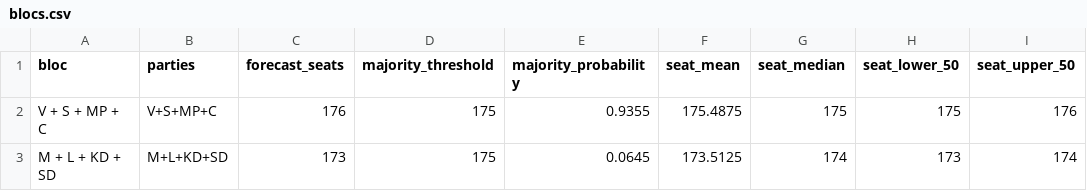
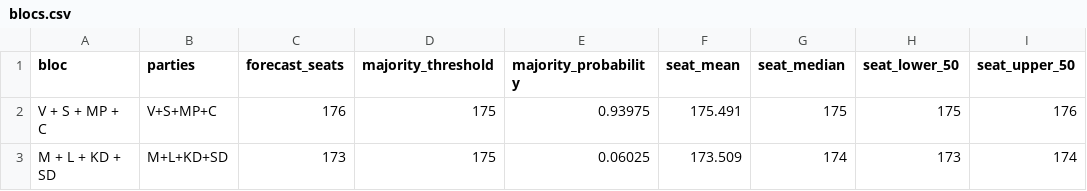
Before and after one commit to rasmusab/swedish-election-night-prediction-2026, a CSV file: results/latest/blocs.csv, drawn as a sheet; only a part is shown; the diff names each change by its address in the sheet, - before the commit and + after, or states it on an @@ line.

```diff
--- a/results/latest/blocs.csv
+++ b/results/latest/blocs.csv
-E2 (majority_probability): 0.9355
+E2 (majority_probability): 0.93975
-F2 (seat_mean): 175.4875
+F2 (seat_mean): 175.491
-E3 (majority_probability): 0.0645
+E3 (majority_probability): 0.06025
-F3 (seat_mean): 173.5125
+F3 (seat_mean): 173.509
```
Also changed, not shown: results/latest/parties.csv, results/latest/seat-draws.csv, 2 other files.
